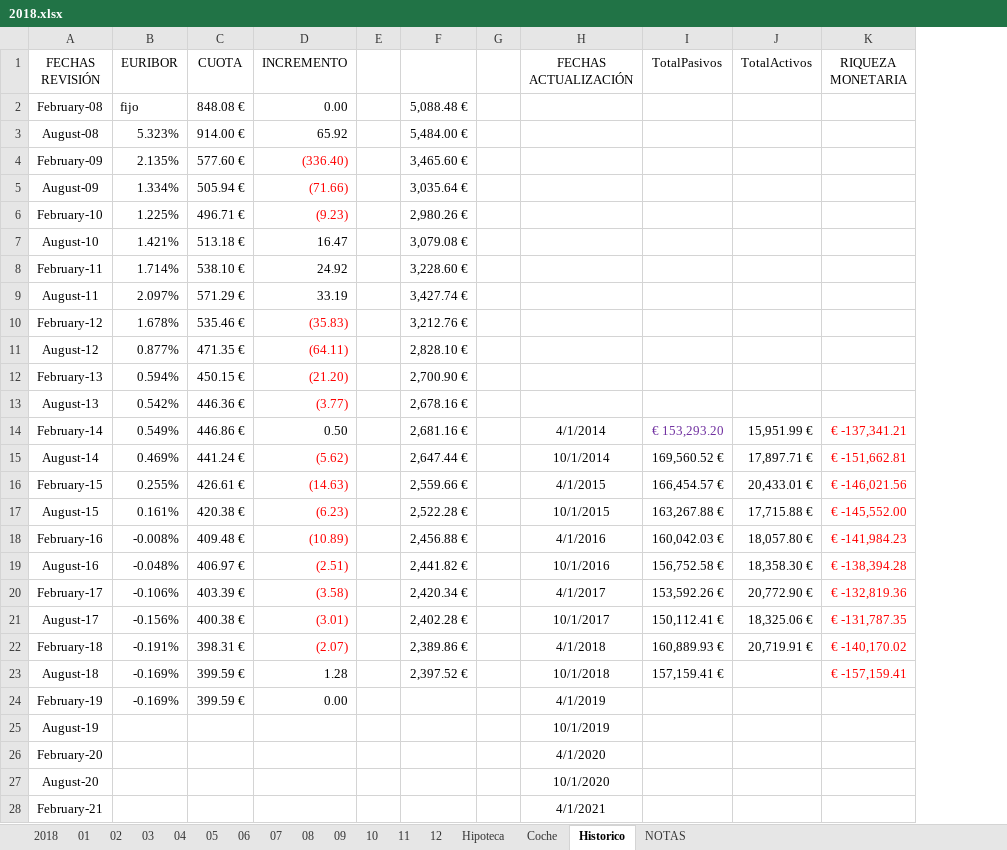
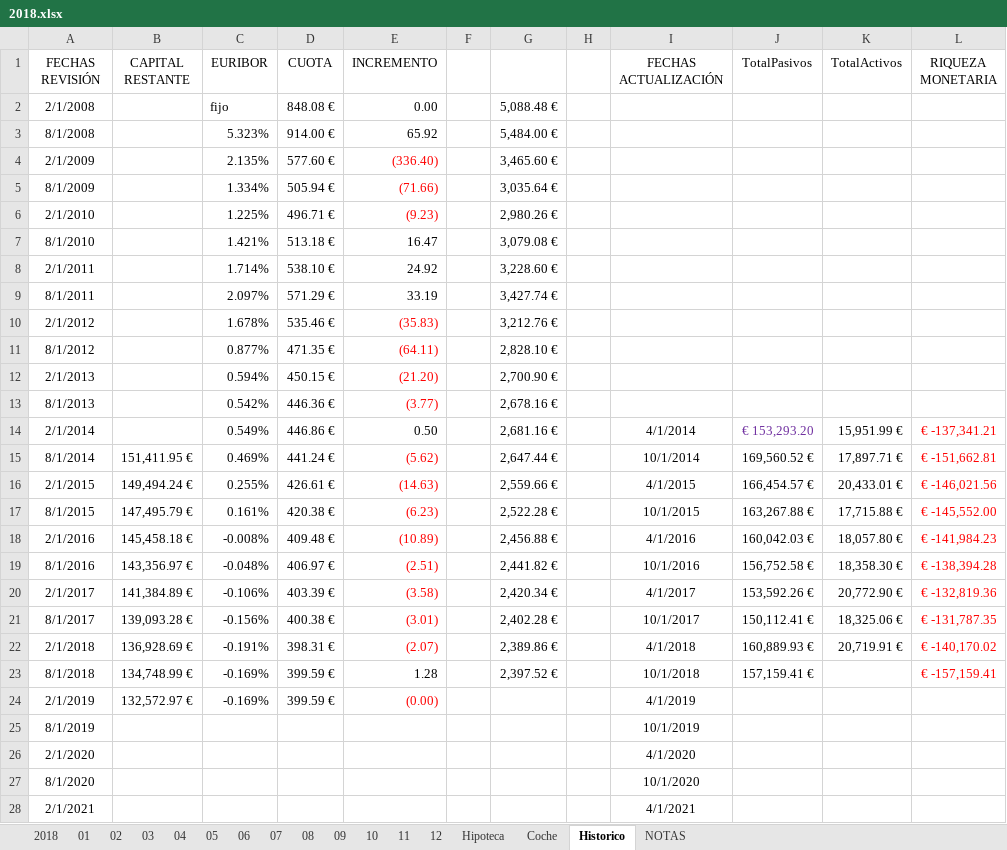
Before and after one commit to mrojassuarez/MRS_Manager, an Excel workbook: 2018/2018.xlsx, sheet Historico, drawn as a sheet; only a part is shown; values as stored, in another font and other column widths than the file's, no borders; addresses are those after the commit; the diff covers the shown part only; the diff names each change by its address in the sheet, - before the commit and + after, or states it on an @@ line.

```diff
--- a/2018/2018.xlsx (sheet Historico)
+++ b/2018/2018.xlsx (sheet Historico)
+column B (CAPITAL RESTANTE), rows 15-24: 151,411.95 € | 149,494.24 € | 147,495.79 € | 145,458.18 € | 143,356.97 € | 141,384.89 € | 139,093.28 € | 136,928.69 € | 134,748.99 € | 132,572.97 €
-A2 (FECHAS REVISIÓN): February-08
+A2 (FECHAS REVISIÓN): 2/1/2008
-A3 (FECHAS REVISIÓN): August-08
+A3 (FECHAS REVISIÓN): 8/1/2008
-A4 (FECHAS REVISIÓN): February-09
+A4 (FECHAS REVISIÓN): 2/1/2009
-A5 (FECHAS REVISIÓN): August-09
+A5 (FECHAS REVISIÓN): 8/1/2009
-A6 (FECHAS REVISIÓN): February-10
+A6 (FECHAS REVISIÓN): 2/1/2010
-A7 (FECHAS REVISIÓN): August-10
+A7 (FECHAS REVISIÓN): 8/1/2010
-A8 (FECHAS REVISIÓN): February-11
+A8 (FECHAS REVISIÓN): 2/1/2011
-A9 (FECHAS REVISIÓN): August-11
+A9 (FECHAS REVISIÓN): 8/1/2011
-A10 (FECHAS REVISIÓN): February-12
+A10 (FECHAS REVISIÓN): 2/1/2012
-A11 (FECHAS REVISIÓN): August-12
+A11 (FECHAS REVISIÓN): 8/1/2012
-A12 (FECHAS REVISIÓN): February-13
+A12 (FECHAS REVISIÓN): 2/1/2013
-A13 (FECHAS REVISIÓN): August-13
+A13 (FECHAS REVISIÓN): 8/1/2013
-A14 (FECHAS REVISIÓN): February-14
+A14 (FECHAS REVISIÓN): 2/1/2014
-A15 (FECHAS REVISIÓN): August-14
+A15 (FECHAS REVISIÓN): 8/1/2014
-A16 (FECHAS REVISIÓN): February-15
+A16 (FECHAS REVISIÓN): 2/1/2015
-A17 (FECHAS REVISIÓN): August-15
+A17 (FECHAS REVISIÓN): 8/1/2015
-A18 (FECHAS REVISIÓN): February-16
+A18 (FECHAS REVISIÓN): 2/1/2016
-A19 (FECHAS REVISIÓN): August-16
+A19 (FECHAS REVISIÓN): 8/1/2016
-A20 (FECHAS REVISIÓN): February-17
+A20 (FECHAS REVISIÓN): 2/1/2017
-A21 (FECHAS REVISIÓN): August-17
+A21 (FECHAS REVISIÓN): 8/1/2017
-A22 (FECHAS REVISIÓN): February-18
+A22 (FECHAS REVISIÓN): 2/1/2018
-A23 (FECHAS REVISIÓN): August-18
+A23 (FECHAS REVISIÓN): 8/1/2018
-A24 (FECHAS REVISIÓN): February-19
+A24 (FECHAS REVISIÓN): 2/1/2019
-E24 (INCREMENTO): 0.00
+E24 (INCREMENTO): (0.00)
-E24 text colour: black
+E24 text colour: #FF0000
-A25 (FECHAS REVISIÓN): August-19
+A25 (FECHAS REVISIÓN): 8/1/2019
-A26 (FECHAS REVISIÓN): February-20
+A26 (FECHAS REVISIÓN): 2/1/2020
-A27 (FECHAS REVISIÓN): August-20
+A27 (FECHAS REVISIÓN): 8/1/2020
-A28 (FECHAS REVISIÓN): February-21
+A28 (FECHAS REVISIÓN): 2/1/2021
```
Also changed, not shown: 20 added rows, 1 removed row and 34 edited cells elsewhere in this sheet, sheet 11, sheet 2018, sheet Hipoteca, sheet 09, formulas that keep their value, Redmine_Manager.xlsx.
